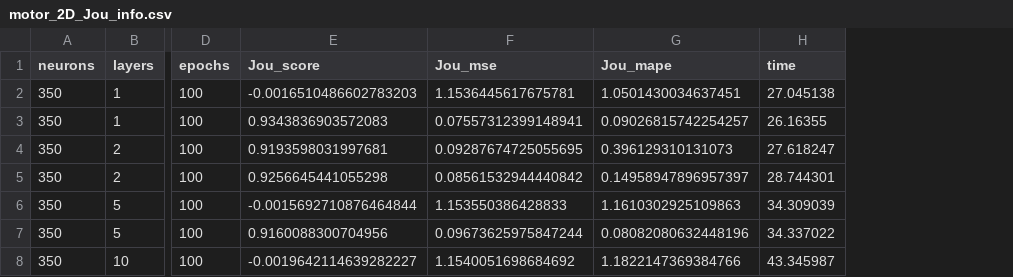
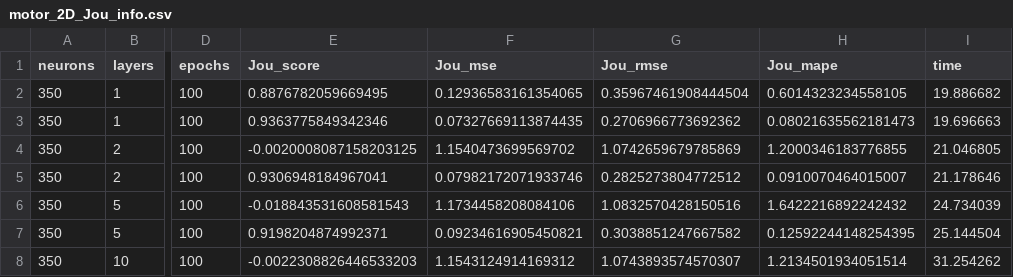
Before and after one commit to Pedro-Rick/IC, a CSV file: results_patu/2D/motor_2D_Jou_info.csv, drawn as a sheet; only a part is shown, gaps mark what is left out; addresses are those after the commit; the diff covers the shown part only; the diff names each change by its address in the sheet, - before the commit and + after, or states it on an @@ line.

```diff
--- a/results_patu/2D/motor_2D_Jou_info.csv
+++ b/results_patu/2D/motor_2D_Jou_info.csv
+column G (Jou_rmse), rows 2-8: 0.35967461908444504 | 0.2706966773692362 | 1.0742659679785869 | 0.2825273804772512 | 1.0832570428150516 | 0.3038851247667582 | 1.0743893574570307
-E2 (Jou_score): -0.0016510486602783203
+E2 (Jou_score): 0.8876782059669495
-F2 (Jou_mse): 1.1536445617675781
+F2 (Jou_mse): 0.12936583161354065
-H2 (Jou_mape): 1.0501430034637451
+H2 (Jou_mape): 0.6014323234558105
-I2 (time): 27.045138
+I2 (time): 19.886682
-E3 (Jou_score): 0.9343836903572083
+E3 (Jou_score): 0.9363775849342346
-F3 (Jou_mse): 0.07557312399148941
+F3 (Jou_mse): 0.07327669113874435
-H3 (Jou_mape): 0.09026815742254257
+H3 (Jou_mape): 0.08021635562181473
-I3 (time): 26.16355
+I3 (time): 19.696663
-E4 (Jou_score): 0.9193598031997681
+E4 (Jou_score): -0.0020008087158203125
-F4 (Jou_mse): 0.09287674725055695
+F4 (Jou_mse): 1.1540473699569702
-H4 (Jou_mape): 0.396129310131073
+H4 (Jou_mape): 1.2000346183776855
-I4 (time): 27.618247
+I4 (time): 21.046805
-E5 (Jou_score): 0.9256645441055298
+E5 (Jou_score): 0.9306948184967041
-F5 (Jou_mse): 0.08561532944440842
+F5 (Jou_mse): 0.07982172071933746
-H5 (Jou_mape): 0.14958947896957397
+H5 (Jou_mape): 0.0910070464015007
-I5 (time): 28.744301
+I5 (time): 21.178646
-E6 (Jou_score): -0.0015692710876464844
+E6 (Jou_score): -0.018843531608581543
-F6 (Jou_mse): 1.153550386428833
+F6 (Jou_mse): 1.1734458208084106
-H6 (Jou_mape): 1.1610302925109863
+H6 (Jou_mape): 1.6422216892242432
-I6 (time): 34.309039
+I6 (time): 24.734039
-E7 (Jou_score): 0.9160088300704956
+E7 (Jou_score): 0.9198204874992371
-F7 (Jou_mse): 0.09673625975847244
+F7 (Jou_mse): 0.09234616905450821
-H7 (Jou_mape): 0.08082080632448196
+H7 (Jou_mape): 0.12592244148254395
-I7 (time): 34.337022
+I7 (time): 25.144504
-E8 (Jou_score): -0.0019642114639282227
+E8 (Jou_score): -0.0022308826446533203
-F8 (Jou_mse): 1.1540051698684692
+F8 (Jou_mse): 1.1543124914169312
-H8 (Jou_mape): 1.1822147369384766
+H8 (Jou_mape): 1.2134501934051514
-I8 (time): 43.345987
+I8 (time): 31.254262
```
Also changed, not shown: 164 edited cells elsewhere in this file, results_patu/2D/motor_2D_Hys_info.csv, results_patu/Nabla/graficos/curve_baseline_epochs_Nabla_Jou_MAPE.csv, 13 other files.
